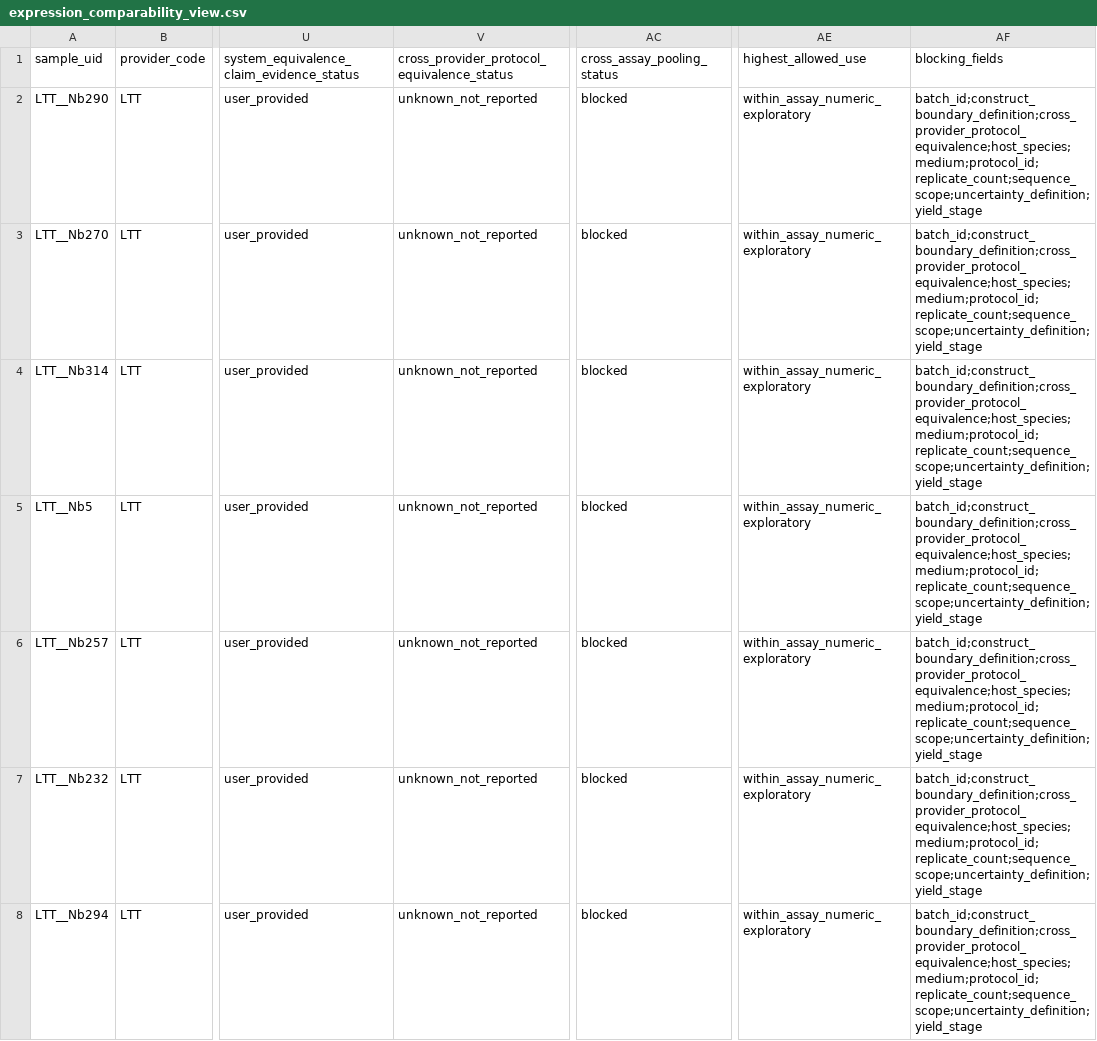
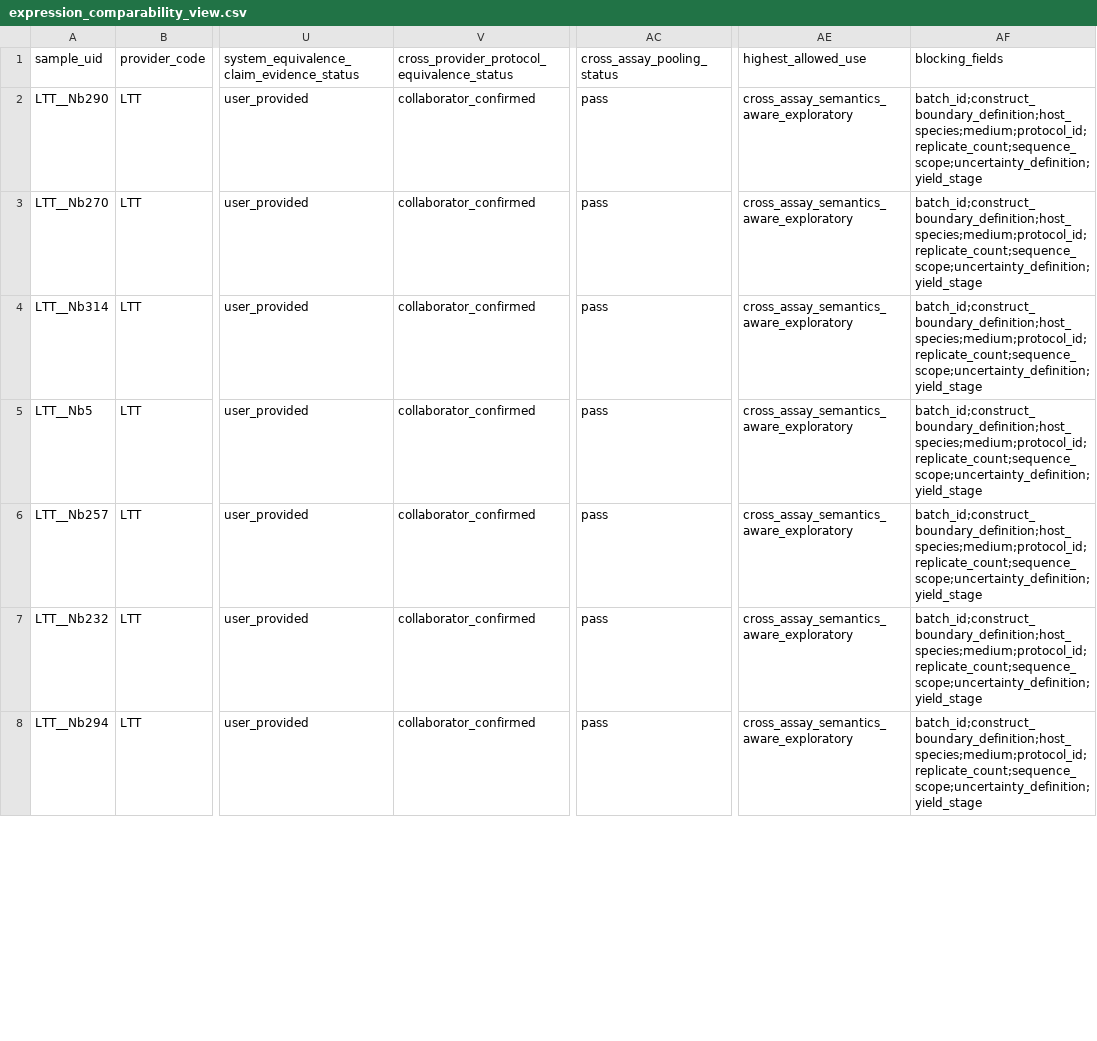
Before and after one commit to name-lulangya/Antibody_optimization, a CSV file: docs/result_artifacts/input_baseline/expression/expression_comparability_view.csv, drawn as a sheet; only a part is shown, gaps mark what is left out; the diff covers the shown part only; the diff names each change by its address in the sheet, - before the commit and + after, or states it on an @@ line.

Commit message:
Record collaborator confirmations and release stage gates

```diff
--- a/docs/result_artifacts/input_baseline/expression/expression_comparability_view.csv
+++ b/docs/result_artifacts/input_baseline/expression/expression_comparability_view.csv
-V2:V8: unknown_not_reported
+V2:V8: collaborator_confirmed
-AC2:AC8 (cross_assay_pooling_status): blocked
+AC2:AC8 (cross_assay_pooling_status): pass
-AE2:AE8 (highest_allowed_use): within_assay_numeric_exploratory
+AE2:AE8 (highest_allowed_use): cross_assay_semantics_aware_exploratory
-AF2:AF8 (blocking_fields): batch_id;construct_boundary_definition;cross_provider_protocol_equivalence;host_species;medium;protocol_id;replicate_count;sequence_scope;uncertainty_definition;yield_stage
+AF2:AF8 (blocking_fields): batch_id;construct_boundary_definition;host_species;medium;protocol_id;replicate_count;sequence_scope;uncertainty_definition;yield_stage
```
Also changed, not shown: 160 edited cells elsewhere in this file, docs/result_artifacts/input_baseline/expression/assay_metadata_review.csv, docs/result_artifacts/input_baseline/expression/sample_comparability_review.csv, 32 other files.
